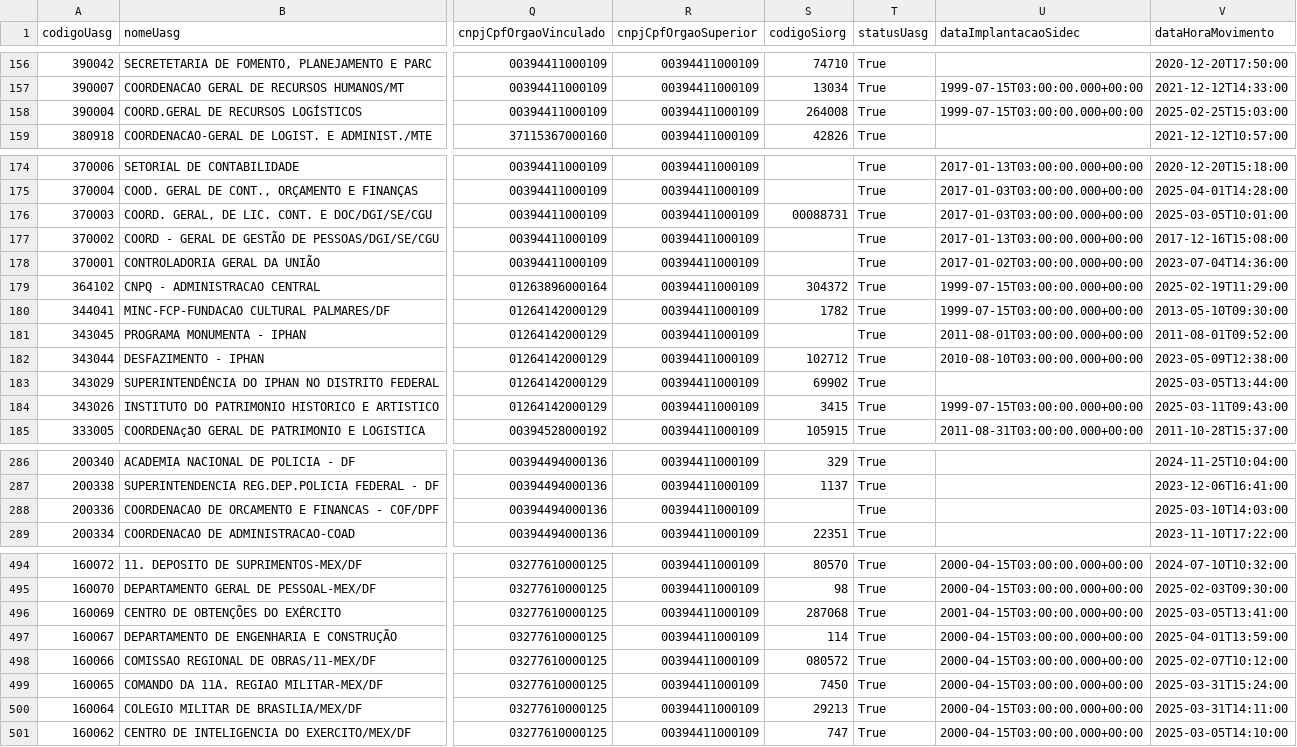
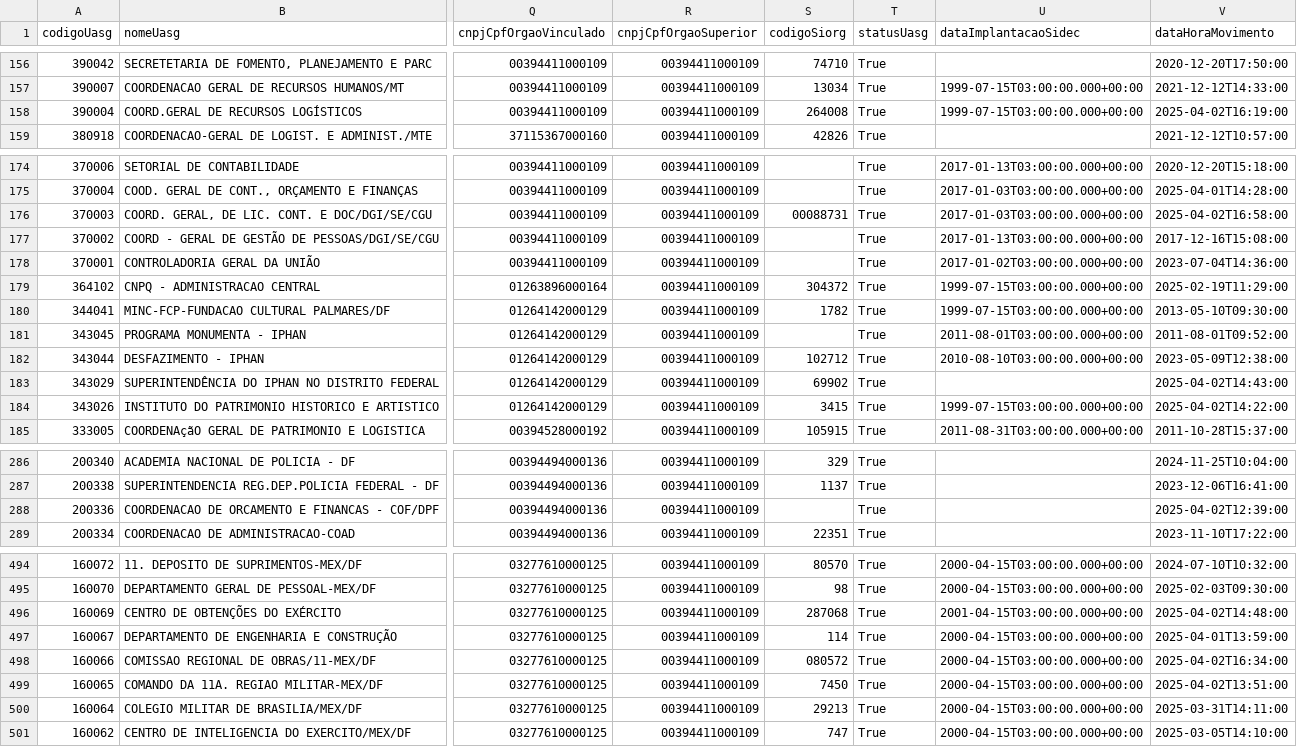
Before and after one commit to luizssilva99/ibama_api_licitacoes, a CSV file: BASES/dados_uasg_DF.csv, drawn as a sheet; only a part is shown, gaps mark what is left out; the diff covers the shown part only; the diff names each change by its address in the sheet, - before the commit and + after, or states it on an @@ line.

Commit message:
Base com as UASG's filtradas por 'DF'

```diff
--- a/BASES/dados_uasg_DF.csv
+++ b/BASES/dados_uasg_DF.csv
-V158 (dataHoraMovimento): 2025-02-25T15:03:00
+V158 (dataHoraMovimento): 2025-04-02T16:19:00
-V176 (dataHoraMovimento): 2025-03-05T10:01:00
+V176 (dataHoraMovimento): 2025-04-02T16:58:00
-V183 (dataHoraMovimento): 2025-03-05T13:44:00
+V183 (dataHoraMovimento): 2025-04-02T14:43:00
-V184 (dataHoraMovimento): 2025-03-11T09:43:00
+V184 (dataHoraMovimento): 2025-04-02T14:22:00
-V288 (dataHoraMovimento): 2025-03-10T14:03:00
+V288 (dataHoraMovimento): 2025-04-02T12:39:00
-V496 (dataHoraMovimento): 2025-03-05T13:41:00
+V496 (dataHoraMovimento): 2025-04-02T14:48:00
-V498 (dataHoraMovimento): 2025-02-07T10:12:00
+V498 (dataHoraMovimento): 2025-04-02T16:34:00
-V499 (dataHoraMovimento): 2025-03-31T15:24:00
+V499 (dataHoraMovimento): 2025-04-02T13:51:00
```
Also changed, not shown: 3 edited cells elsewhere in this file.
